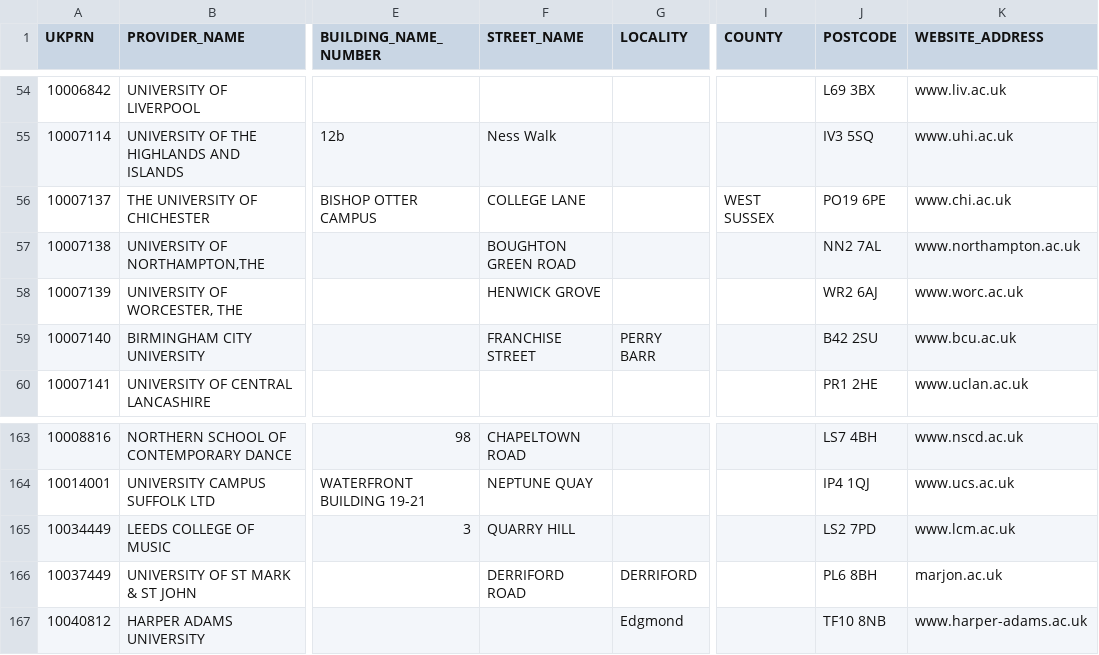
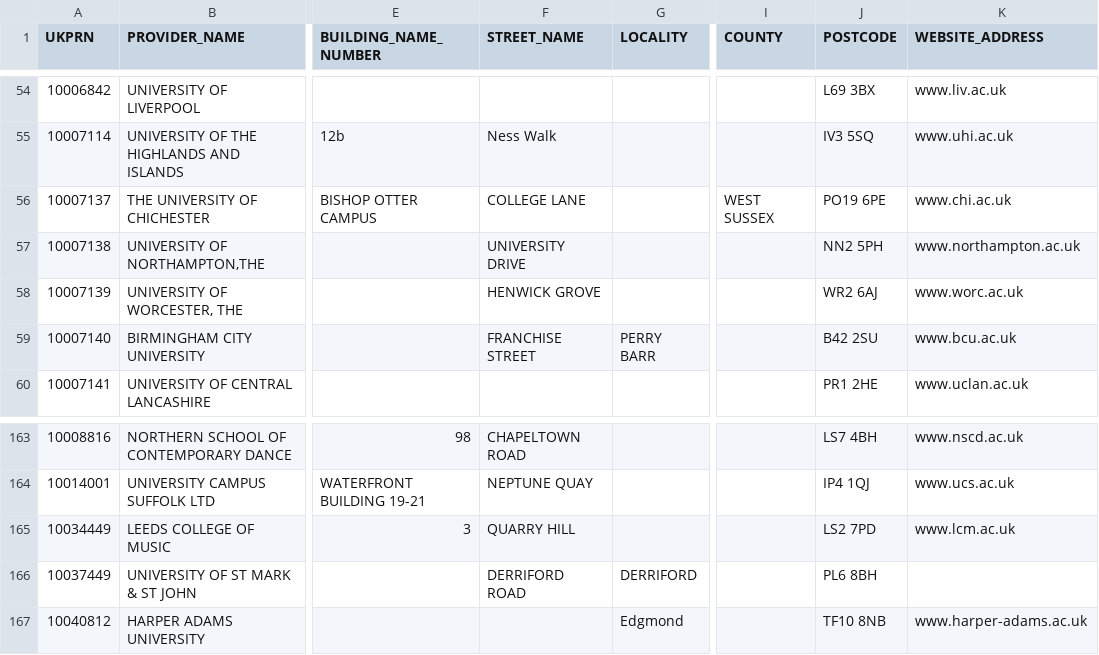
Before and after one commit to data-ac-uk/learning-provider, a CSV file: source-data/ukprn.csv, drawn as a sheet; only a part is shown, gaps mark what is left out; the diff names each change by its address in the sheet, - before the commit and + after, or states it on an @@ line.

```diff
--- a/source-data/ukprn.csv
+++ b/source-data/ukprn.csv
-F57 (STREET_NAME): BOUGHTON GREEN ROAD
+F57 (STREET_NAME): UNIVERSITY DRIVE
-J57 (POSTCODE): NN2 7AL
+J57 (POSTCODE): NN2 5PH
-K166 (WEBSITE_ADDRESS): marjon.ac.uk
+K166 (WEBSITE_ADDRESS): (empty)
```
Also changed, not shown: 5 other files.
